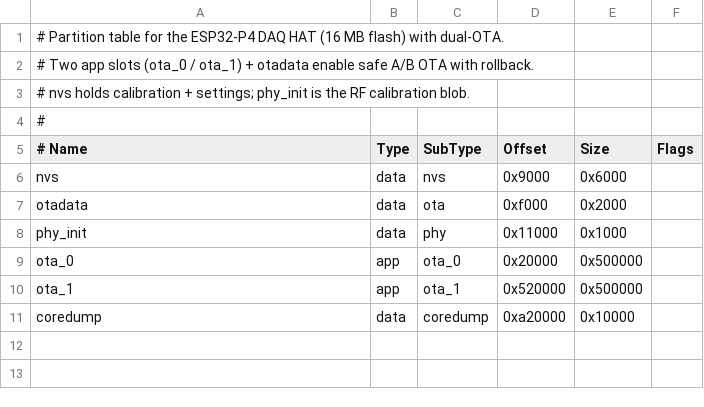
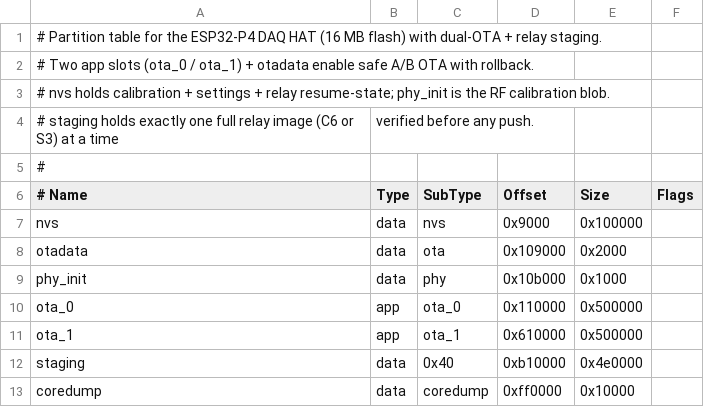
Before and after one commit to lollokara/BugBuster, a CSV file: Firmware/DAQ_HAT/ESP32P4/partitions.csv, drawn as a sheet.

Commit message:
feat(daq-p4): grow NVS to ~988KB and add 5MB staging partition for relay updates

```diff
--- a/Firmware/DAQ_HAT/ESP32P4/partitions.csv
+++ b/Firmware/DAQ_HAT/ESP32P4/partitions.csv
@@ -1,11 +1,13 @@
-# Partition table for the ESP32-P4 DAQ HAT (16 MB flash) with dual-OTA.
+# Partition table for the ESP32-P4 DAQ HAT (16 MB flash) with dual-OTA + relay staging.
 # Two app slots (ota_0 / ota_1) + otadata enable safe A/B OTA with rollback.
-# nvs holds calibration + settings; phy_init is the RF calibration blob.
+# nvs holds calibration + settings + relay resume-state; phy_init is the RF calibration blob.
+# staging holds exactly one full relay image (C6 or S3) at a time, verified before any push.
 #
 # Name,     Type,  SubType,  Offset,    Size,    Flags
-nvs,        data,  nvs,      0x9000,    0x6000,
-otadata,    data,  ota,      0xf000,    0x2000,
-phy_init,   data,  phy,      0x11000,   0x1000,
-ota_0,      app,   ota_0,    0x20000,   0x500000,
-ota_1,      app,   ota_1,    0x520000,  0x500000,
-coredump,   data,  coredump, 0xa20000,  0x10000,
+nvs,        data,  nvs,      0x9000,    0x100000,
+otadata,    data,  ota,      0x109000,  0x2000,
+phy_init,   data,  phy,      0x10b000,  0x1000,
+ota_0,      app,   ota_0,    0x110000,  0x500000,
+ota_1,      app,   ota_1,    0x610000,  0x500000,
+staging,    data,  0x40,     0xb10000,  0x4e0000,
+coredump,   data,  coredump, 0xff0000,  0x10000,
```
